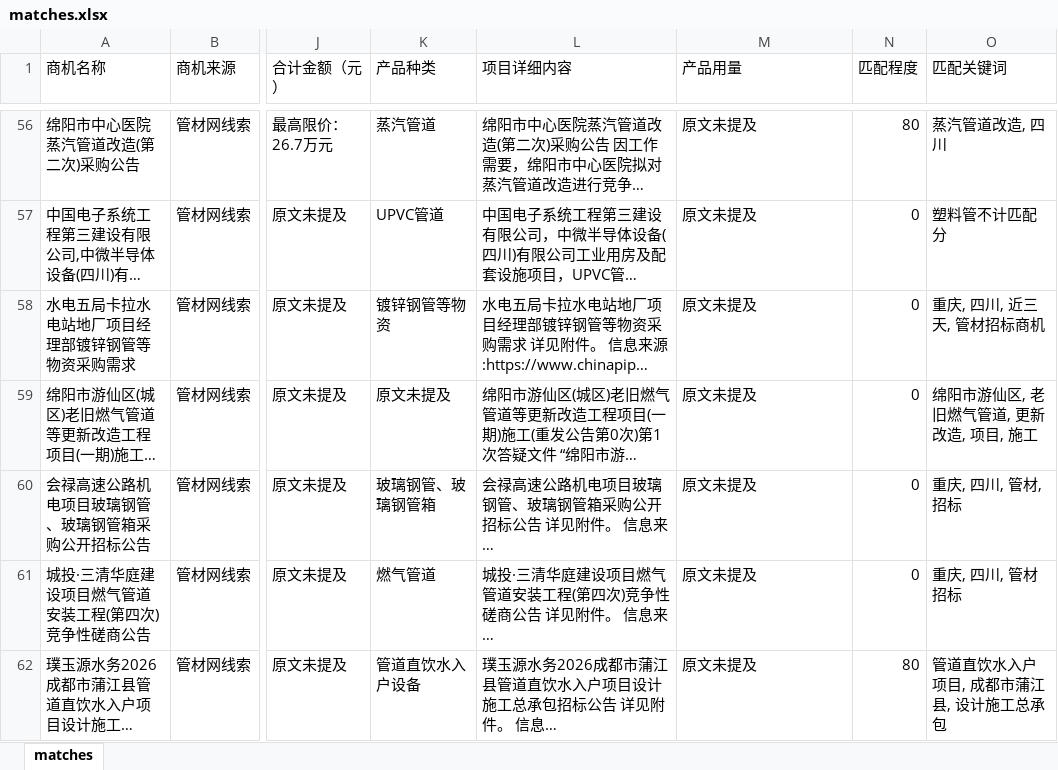
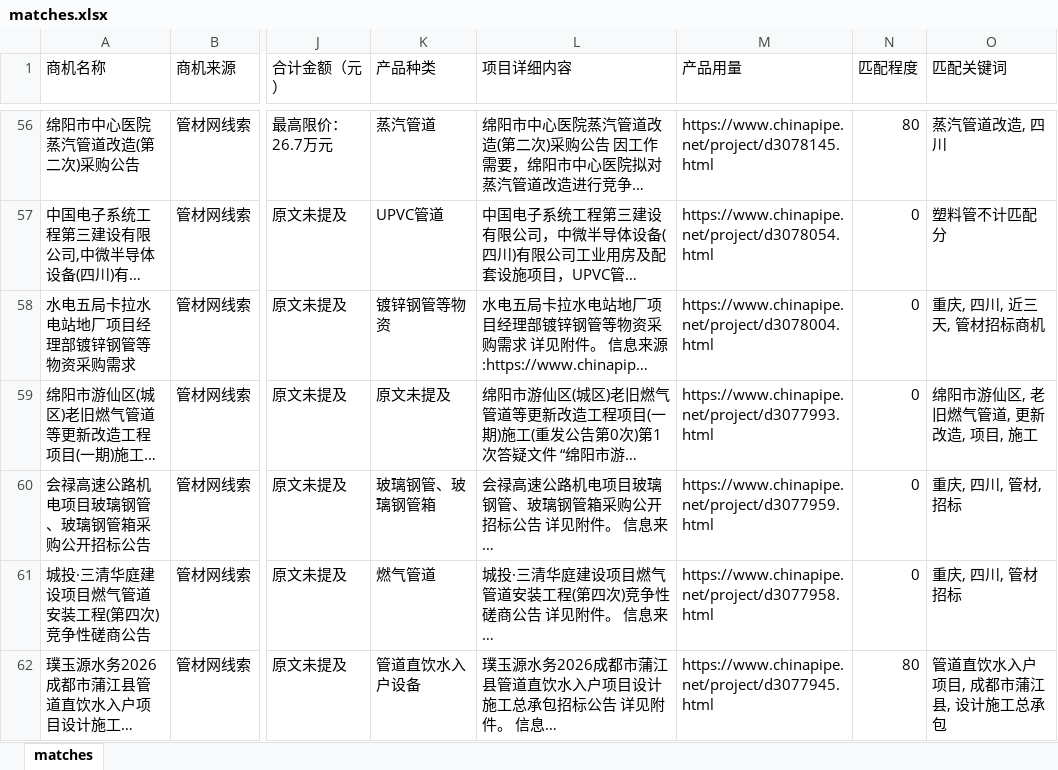
Before and after one commit to Xjiaqier/chinapipe-dashboard-pages, an Excel workbook: site/matches.xlsx, sheet matches, drawn as a sheet; only a part is shown, gaps mark what is left out; long unchanged cells end in …; values as stored, in another font and other column widths than the file's, no borders; the diff covers the shown part only; the diff names each change by its address in the sheet, - before the commit and + after, or states it on an @@ line.

```diff
--- a/site/matches.xlsx (sheet matches)
+++ b/site/matches.xlsx (sheet matches)
-M56 (产品用量): 原文未提及
+M56 (产品用量): https://www.chinapipe.net/project/d3078145.html
-M57 (产品用量): 原文未提及
+M57 (产品用量): https://www.chinapipe.net/project/d3078054.html
-M58 (产品用量): 原文未提及
+M58 (产品用量): https://www.chinapipe.net/project/d3078004.html
-M59 (产品用量): 原文未提及
+M59 (产品用量): https://www.chinapipe.net/project/d3077993.html
-M60 (产品用量): 原文未提及
+M60 (产品用量): https://www.chinapipe.net/project/d3077959.html
-M61 (产品用量): 原文未提及
+M61 (产品用量): https://www.chinapipe.net/project/d3077958.html
-M62 (产品用量): 原文未提及
+M62 (产品用量): https://www.chinapipe.net/project/d3077945.html
```
Also changed, not shown: 92 edited cells elsewhere in this sheet.
